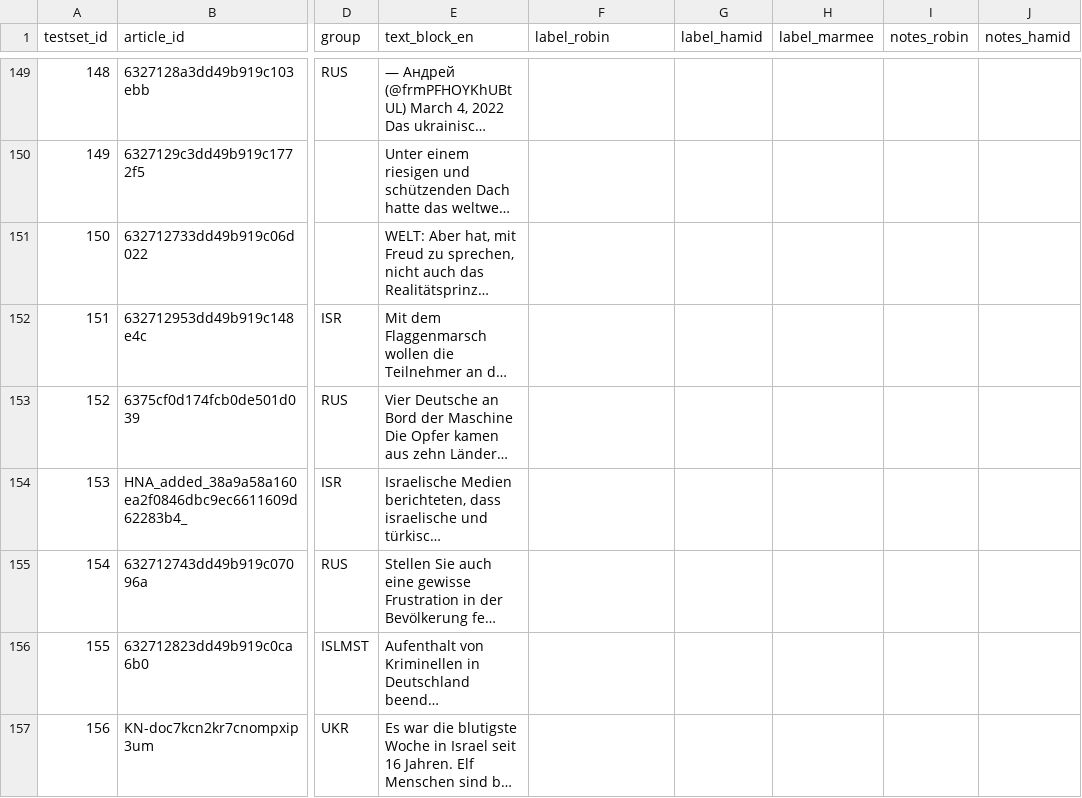
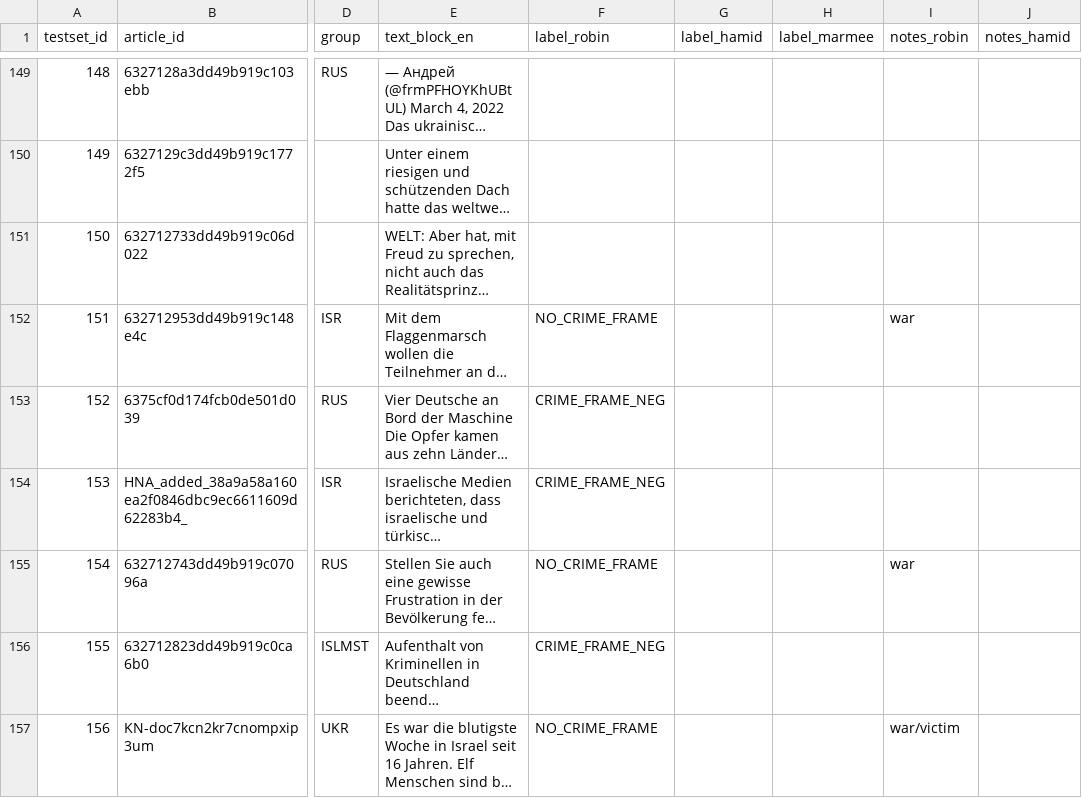
Before and after one commit to marmeepandya/CAC-Project, a CSV file: results/step3_testset_500_for_human_annotation.csv, drawn as a sheet; only a part is shown, gaps mark what is left out; long unchanged cells end in …; the diff covers the shown part only; the diff names each change by its address in the sheet, - before the commit and + after, or states it on an @@ line.

```diff
--- a/results/step3_testset_500_for_human_annotation.csv
+++ b/results/step3_testset_500_for_human_annotation.csv
-F152 (label_robin): (empty)
+F152 (label_robin): NO_CRIME_FRAME
-I152 (notes_robin): (empty)
+I152 (notes_robin): war
-F153:F154 (label_robin): (empty)
+F153:F154 (label_robin): CRIME_FRAME_NEG
-F155 (label_robin): (empty)
+F155 (label_robin): NO_CRIME_FRAME
-I155 (notes_robin): (empty)
+I155 (notes_robin): war
-F156 (label_robin): (empty)
+F156 (label_robin): CRIME_FRAME_NEG
-F157 (label_robin): (empty)
+F157 (label_robin): NO_CRIME_FRAME
-I157 (notes_robin): (empty)
+I157 (notes_robin): war/victim
```
Also changed, not shown: 97 edited cells elsewhere in this file.
